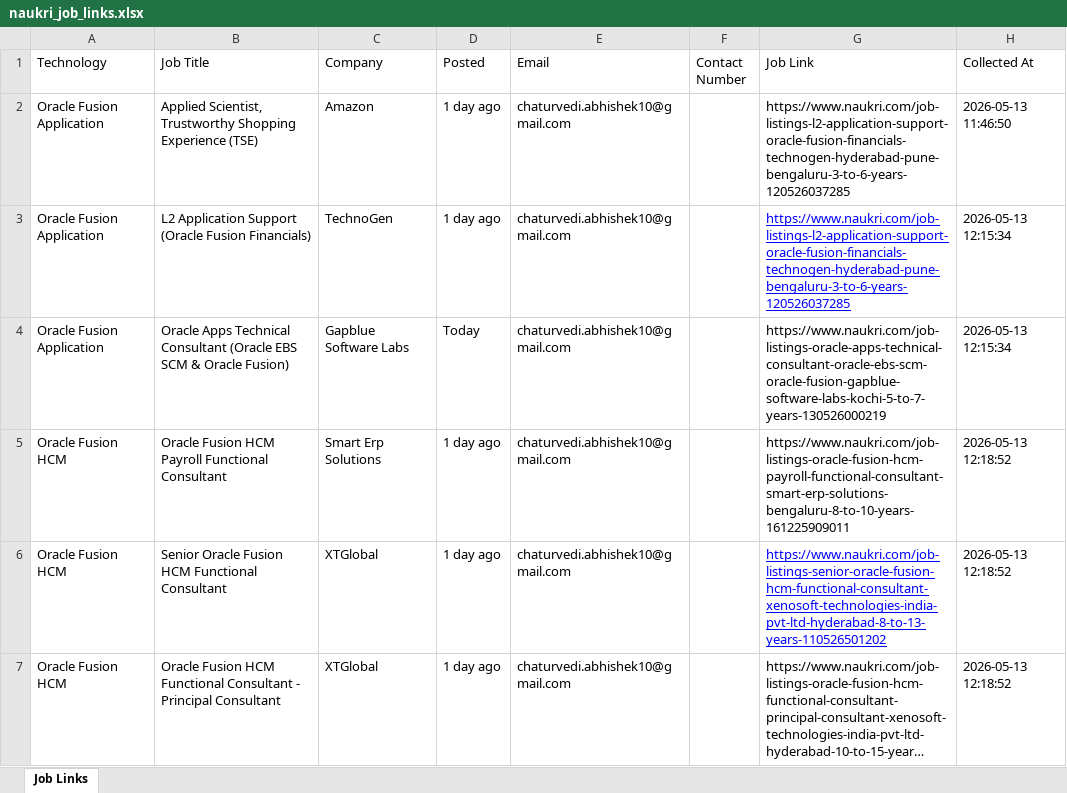
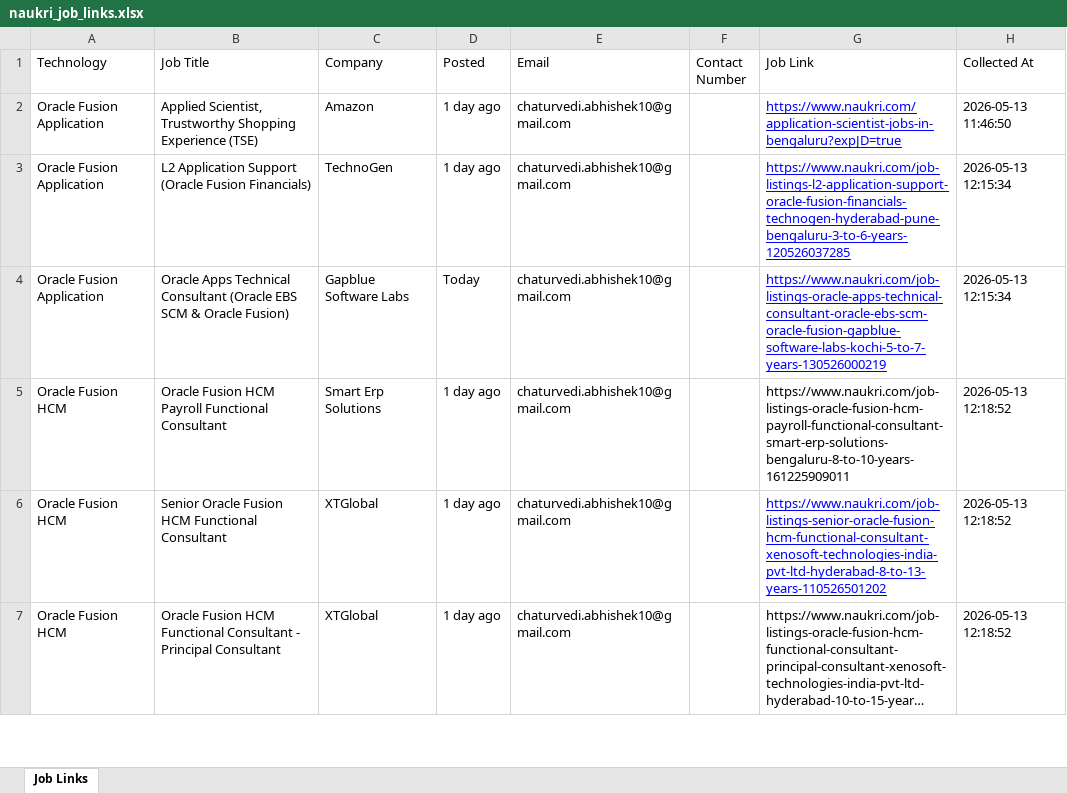
Before and after one commit to AbhiInfy/project-job-generator, an Excel workbook: app/resource/naukri_job_links.xlsx, sheet Job Links, drawn as a sheet; only a part is shown; long unchanged cells end in …; values as stored, in another font and other column widths than the file's, no borders; the diff names each change by its address in the sheet, - before the commit and + after, or states it on an @@ line.

```diff
--- a/app/resource/naukri_job_links.xlsx (sheet Job Links)
+++ b/app/resource/naukri_job_links.xlsx (sheet Job Links)
-G2 (Job Link): https://www.naukri.com/job-listings-l2-application-support-oracle-fusion-financials-technogen-hyderabad-pune-bengaluru-3-to-6-years-120526037285
+G2 (Job Link): https://www.naukri.com/application-scientist-jobs-in-bengaluru?expJD=true
@@ G2 underline: off → on, text colour: black → #0000FF @@
@@ G4 underline: off → on, text colour: black → #0000FF @@
```
Also changed, not shown: 2 other files.
